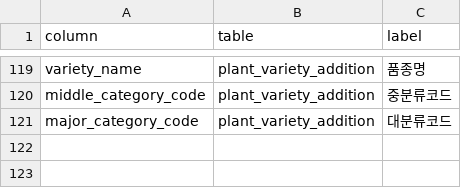
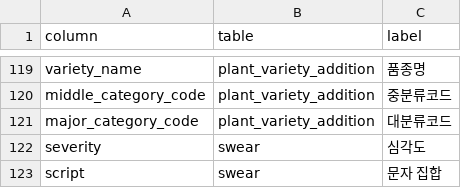
Before and after one commit to modusplant/backend, a TSV file: .claude/skills/reflect-flyway-change-into-external-source/glossary/column.tsv, drawn as a sheet; only a part is shown, gaps mark what is left out; the diff names each change by its address in the sheet, - before the commit and + after, or states it on an @@ line.

Commit message:
SCRUM-14 :sparkles: Feat: swear-auto-report-step-05에 대한 포스트프로세싱 실행

```diff
--- a/.claude/skills/reflect-flyway-change-into-external-source/glossary/column.tsv
+++ b/.claude/skills/reflect-flyway-change-into-external-source/glossary/column.tsv
+row 122: severity | swear | 심각도
+row 123: script | swear | 문자 집합
```
Also changed, not shown: .claude/skills/reflect-flyway-change-into-external-source/glossary/table.tsv, 10 other files.
